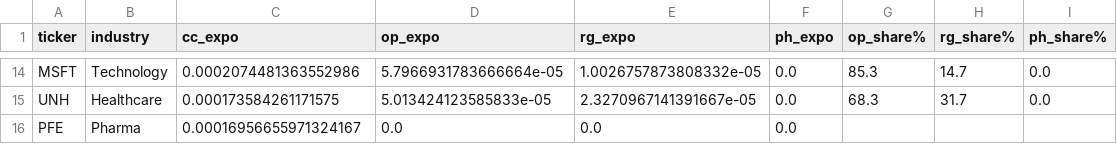
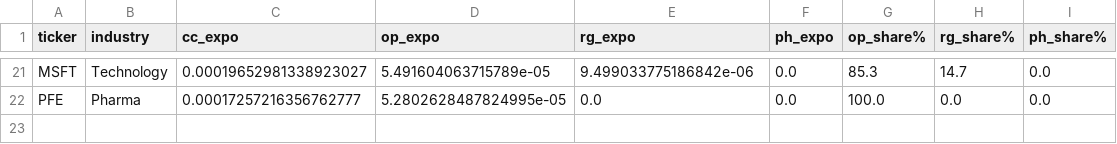
Before and after one commit to hariom-s27/thesis, a CSV file: outputs/phase6_firm_profiles.csv, drawn as a sheet; only a part is shown, gaps mark what is left out; removed rows and columns are numbered as before the commit, all else as after; the diff covers the shown part only; the diff names each change by its address in the sheet, - before the commit and + after, or states it on an @@ line.

```diff
--- a/outputs/phase6_firm_profiles.csv
+++ b/outputs/phase6_firm_profiles.csv
-C21 (cc_expo): 0.0002074481363552986
+C21 (cc_expo): 0.00019652981338923027
-D21 (op_expo): 5.7966931783666664e-05
+D21 (op_expo): 5.491604063715789e-05
-E21 (rg_expo): 1.0026757873808332e-05
+E21 (rg_expo): 9.499033775186842e-06
-row 15: UNH | Healthcare | 0.000173584261171575 | 5.013424123585833e-05 | 2.3270967141391667e-05 | 0.0 | 68.3 | 31.7 | 0.0
-C22 (cc_expo): 0.00016956655971324167
+C22 (cc_expo): 0.00017257216356762777
-D22 (op_expo): 0.0
+D22 (op_expo): 5.2802628487824995e-05
-G22 (op_share%): (empty)
+G22 (op_share%): 100.0
-H22 (rg_share%): (empty)
+H22 (rg_share%): 0.0
-I22 (ph_share%): (empty)
+I22 (ph_share%): 0.0
```
Also changed, not shown: 8 added rows, 1 removed row and 56 edited cells elsewhere in this file, 6 other files.
